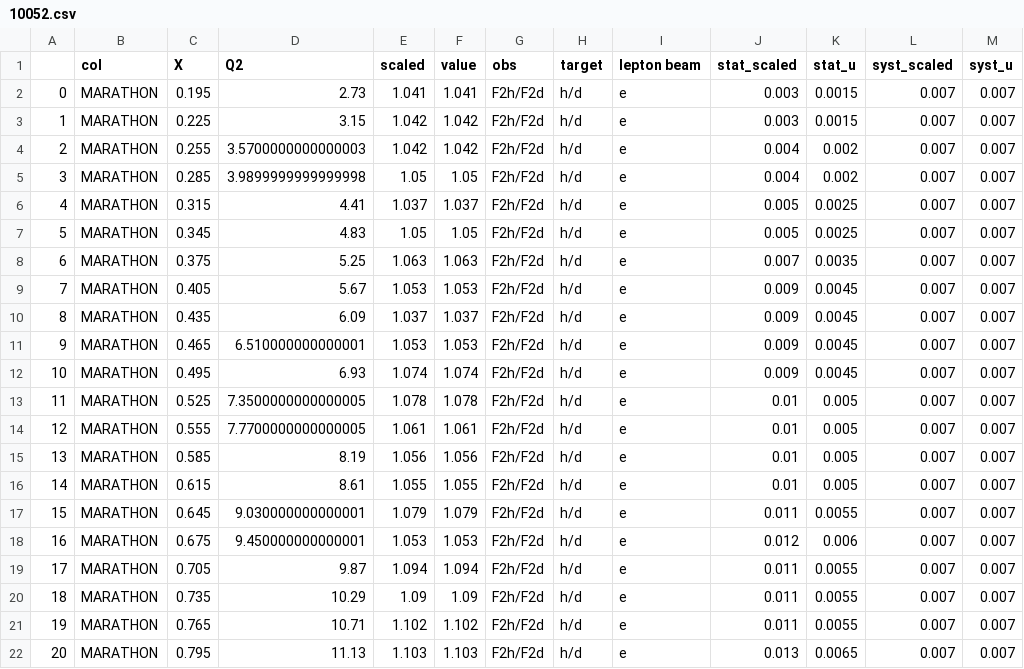
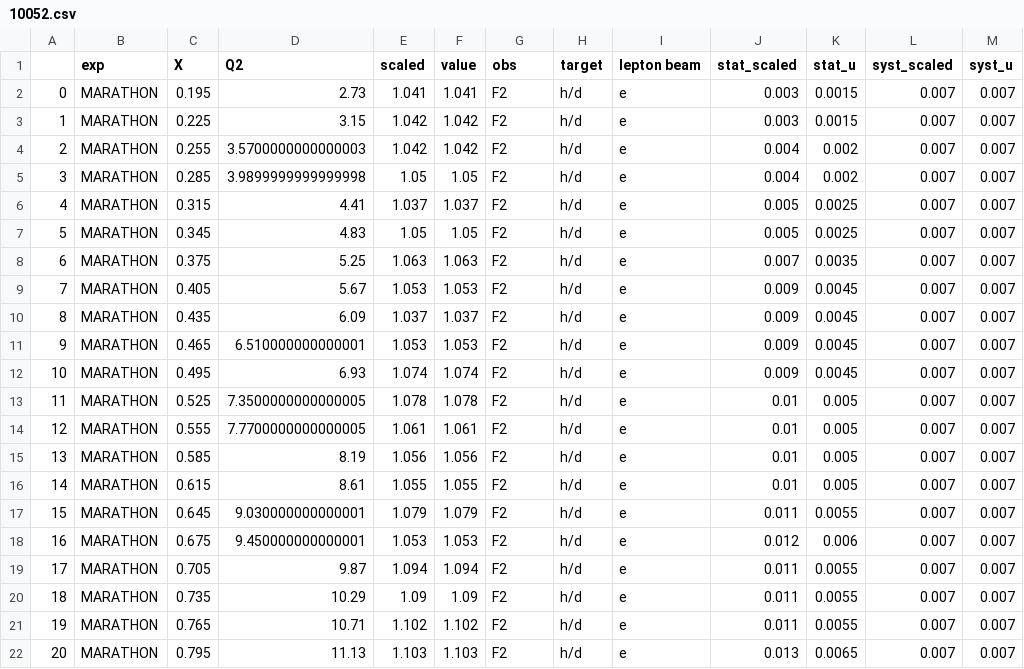
Before and after one commit to JeffersonLab/CJ-database, a CSV file: data/dataframe/csv/10052.csv, drawn as a sheet; only a part is shown; the diff names each change by its address in the sheet, - before the commit and + after, or states it on an @@ line.

```diff
--- a/data/dataframe/csv/10052.csv
+++ b/data/dataframe/csv/10052.csv
-B1: col
+B1: exp
-G2:G22 (obs): F2h/F2d
+G2:G22 (obs): F2
```
Also changed, not shown: data/dataframe/csv/10041.csv, data/dataframe/csv/10042.csv, 26 other files.
